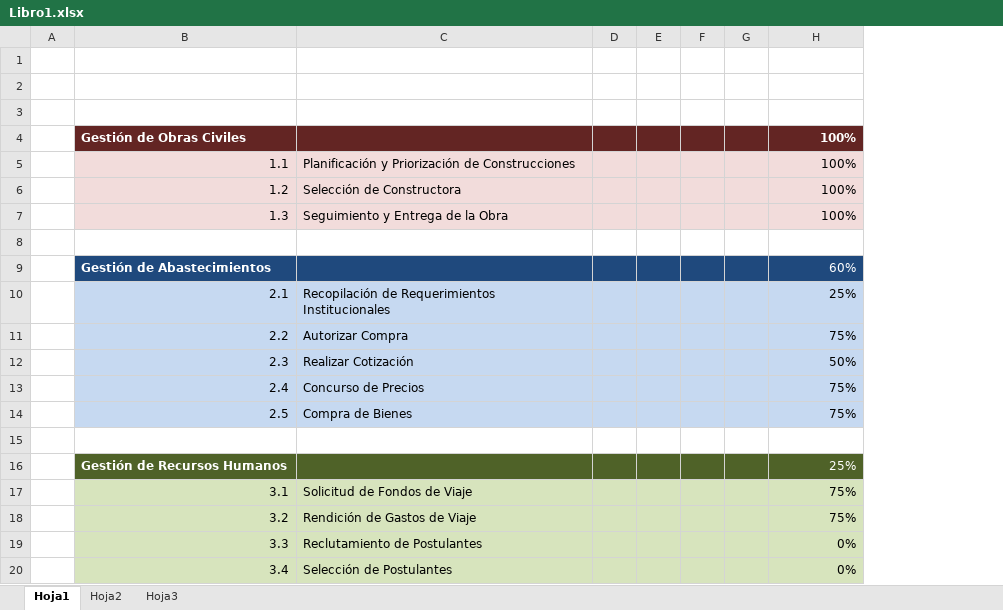
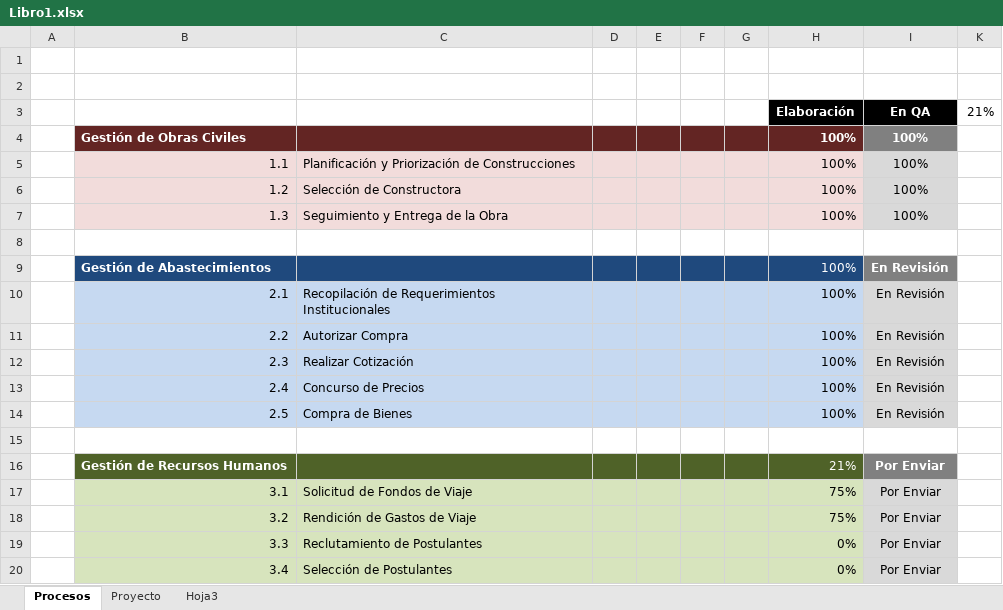
Before and after one commit to cms/proyecto-fya, an Excel workbook: Libro1.xlsx, sheet Procesos, drawn as a sheet; only a part is shown; values as stored, in another font and other column widths than the file's, no borders; the diff covers the shown part only; the diff names each change by its address in the sheet, - before the commit and + after, or states it on an @@ line.

```diff
--- a/Libro1.xlsx (sheet Procesos)
+++ b/Libro1.xlsx (sheet Procesos)
-sheet tab: Hoja1
+sheet tab: Procesos
-sheet tab: Hoja2
+sheet tab: Proyecto
+column I, rows 3-20: En QA | 100% | 100% | 100% | 100% |  | En Revisión | En Revisión | En Revisión | En Revisión | En Revisión | En Revisión |  | Por Enviar | Por Enviar | Por Enviar | Por Enviar | Por Enviar
+column K, row 3: 21%
-row 3: (empty)
+row 3:  |  |  |  |  |  |  | Elaboración | En QA | 21%
-H3 fill: none
+H3 fill: #000000
-H9: 60%
+H9: 100%
-H10: 25%
+H10: 100%
-H11: 75%
+H11: 100%
-H12: 50%
+H12: 100%
-H13:H14: 75%
+H13:H14: 100%
-H16: 25%
+H16: 21%
```
Also changed, not shown: 12 added rows and 2 edited cells elsewhere in this sheet, sheet Proyecto, hidden cells, 3 other files.
